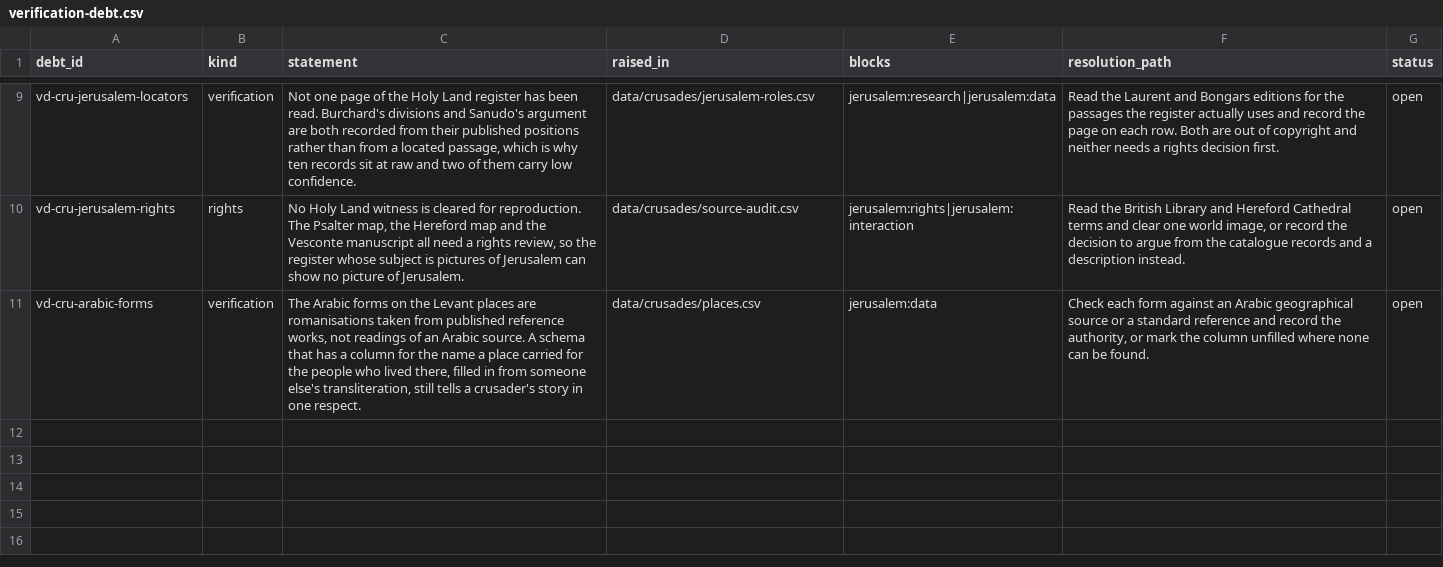
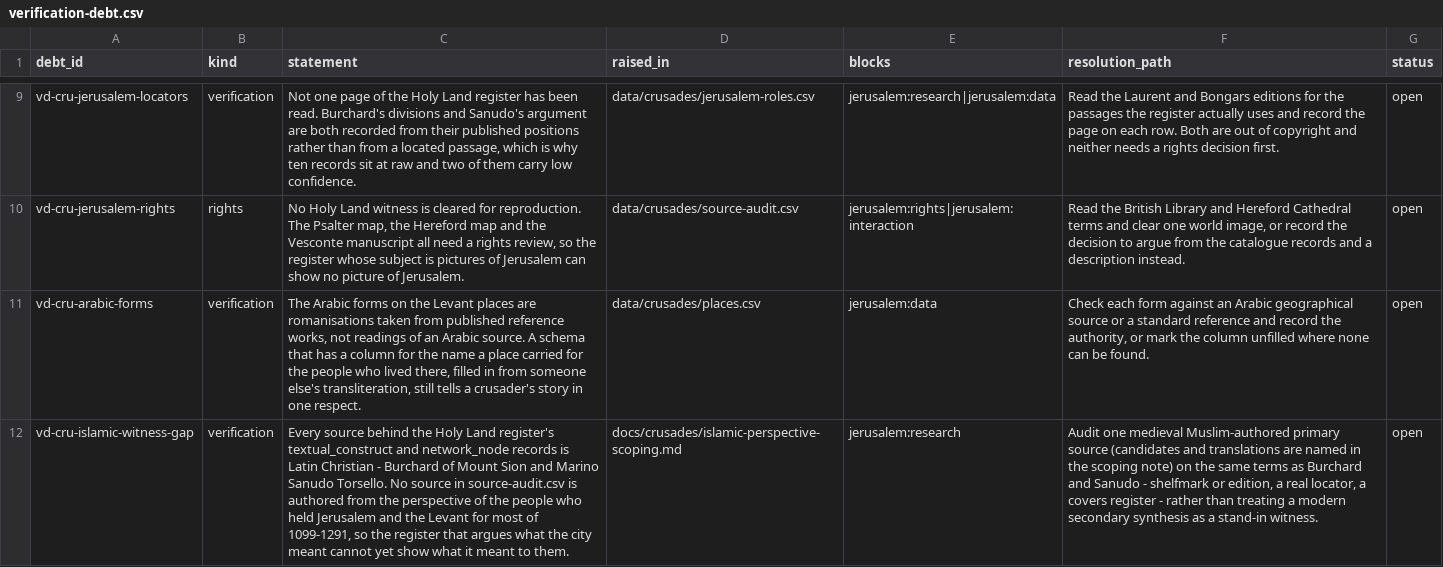
Before and after one commit to vladsimion/terra-chartarum, a CSV file: data/crusades/reference/verification-debt.csv, drawn as a sheet; only a part is shown, gaps mark what is left out; the diff names each change by its address in the sheet, - before the commit and + after, or states it on an @@ line.

```diff
--- a/data/crusades/reference/verification-debt.csv
+++ b/data/crusades/reference/verification-debt.csv
+row 12: vd-cru-islamic-witness-gap | verification | Every source behind the Holy Land register's textual_construct and network_node records is Latin Christian - Burchard of Mount Sion and Marino Sanudo Torsello. No source in source-audit.csv is authored from the perspective of the people who held Jerusalem and the Levant for most of 1099-1291, so the register that argues what the city meant cannot yet show what it meant to them. | docs/crusades/islamic-perspective-scoping.md | jerusalem:research | Audit one medieval Muslim-authored primary source (candidates and translations are named in the scoping note) on the same terms as Burchard and Sanudo - shelfmark or edition, a real locator, a covers register - rather than treating a modern secondary synthesis as a stand-in witness. | open
```
Also changed, not shown: 3 other files.
